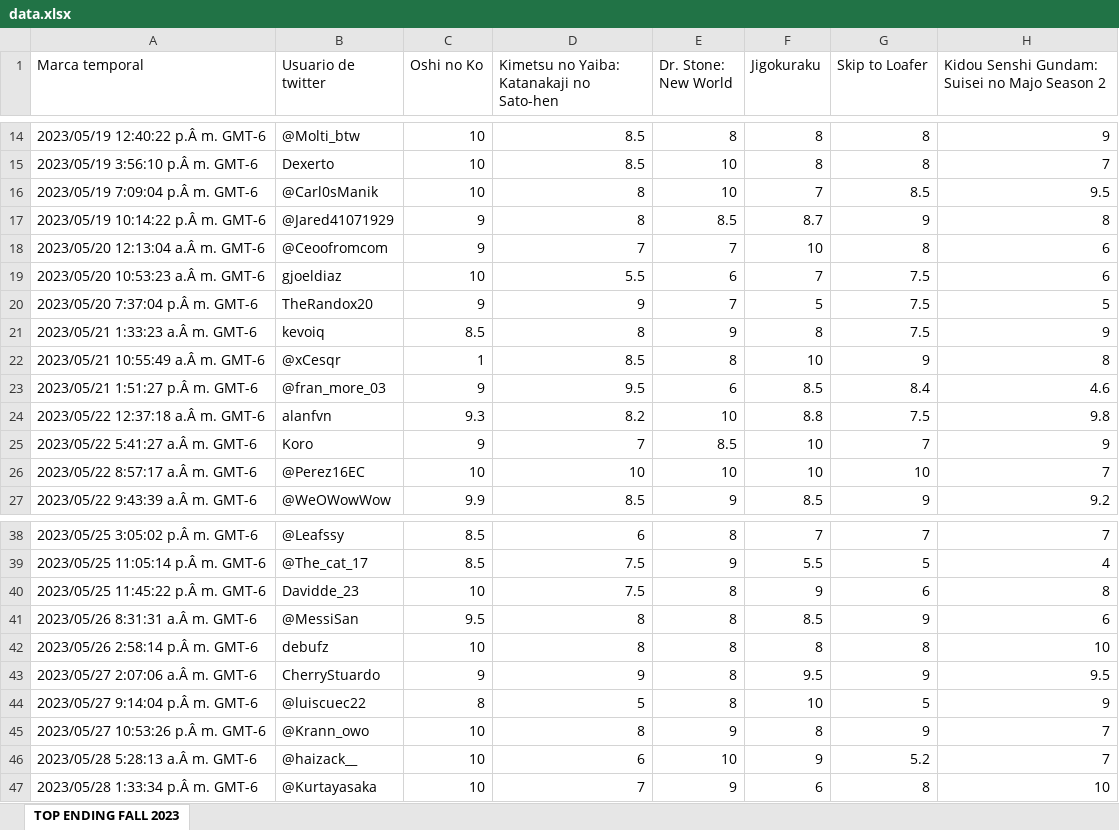
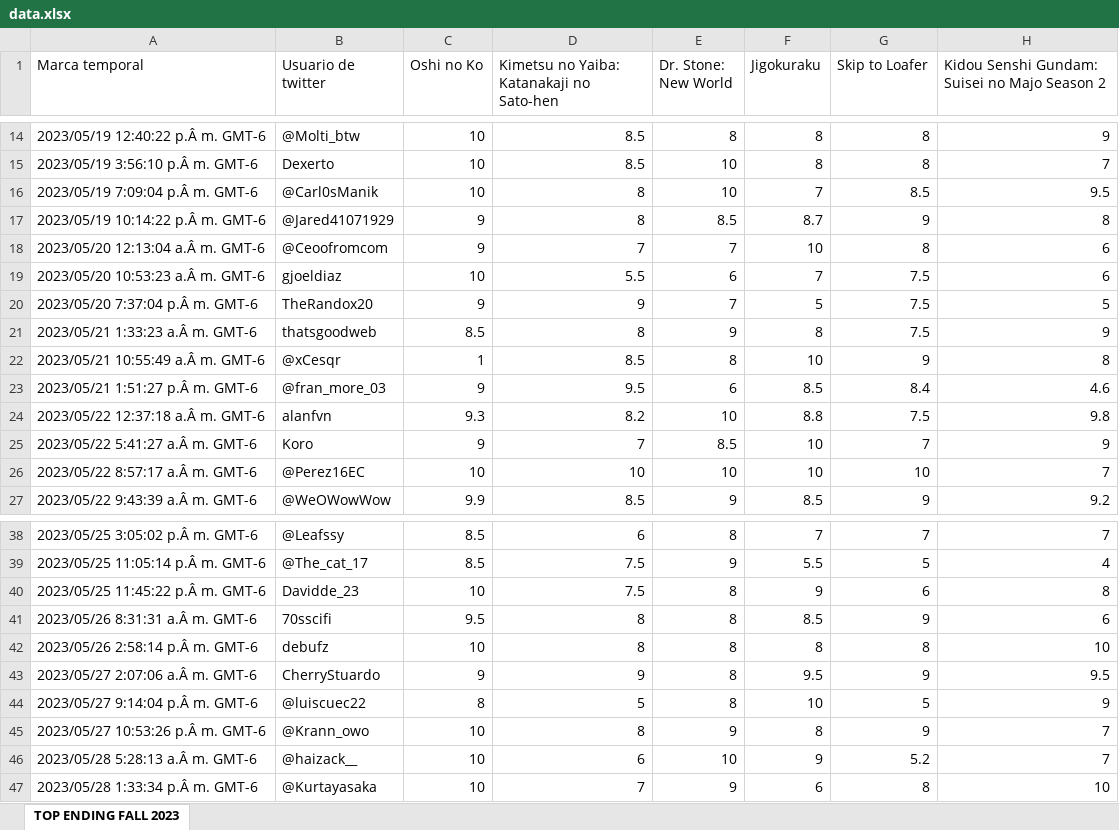
Before and after one commit to alanfzf/mqrs-top-img-gen, an Excel workbook: files/data.xlsx, sheet TOP ENDING FALL 2023, drawn as a sheet; only a part is shown, gaps mark what is left out; values as stored, in another font and other column widths than the file's, no borders; table styles not drawn; the diff names each change by its address in the sheet, - before the commit and + after, or states it on an @@ line.

```diff
--- a/files/data.xlsx (sheet TOP ENDING FALL 2023)
+++ b/files/data.xlsx (sheet TOP ENDING FALL 2023)
-B21 (Usuario de twitter): kevoiq
+B21 (Usuario de twitter): thatsgoodweb
-B41 (Usuario de twitter): @MessiSan
+B41 (Usuario de twitter): 70sscifi
```
Also changed, not shown: 7 other files.
